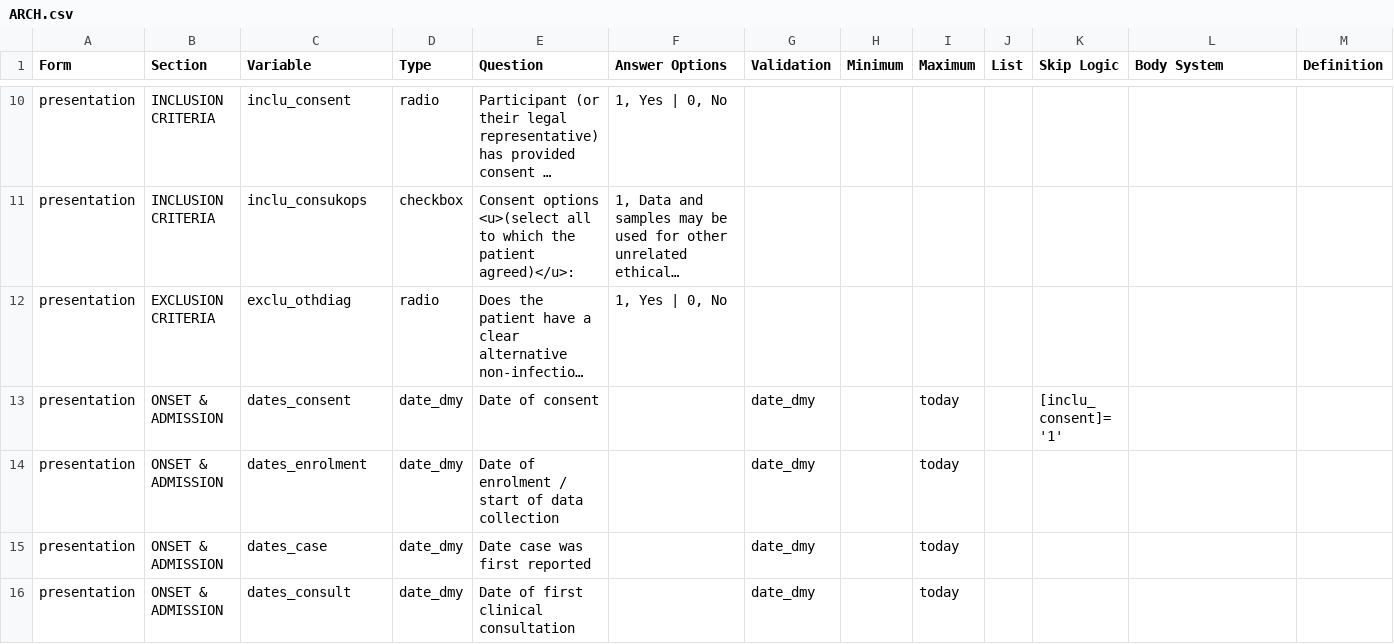
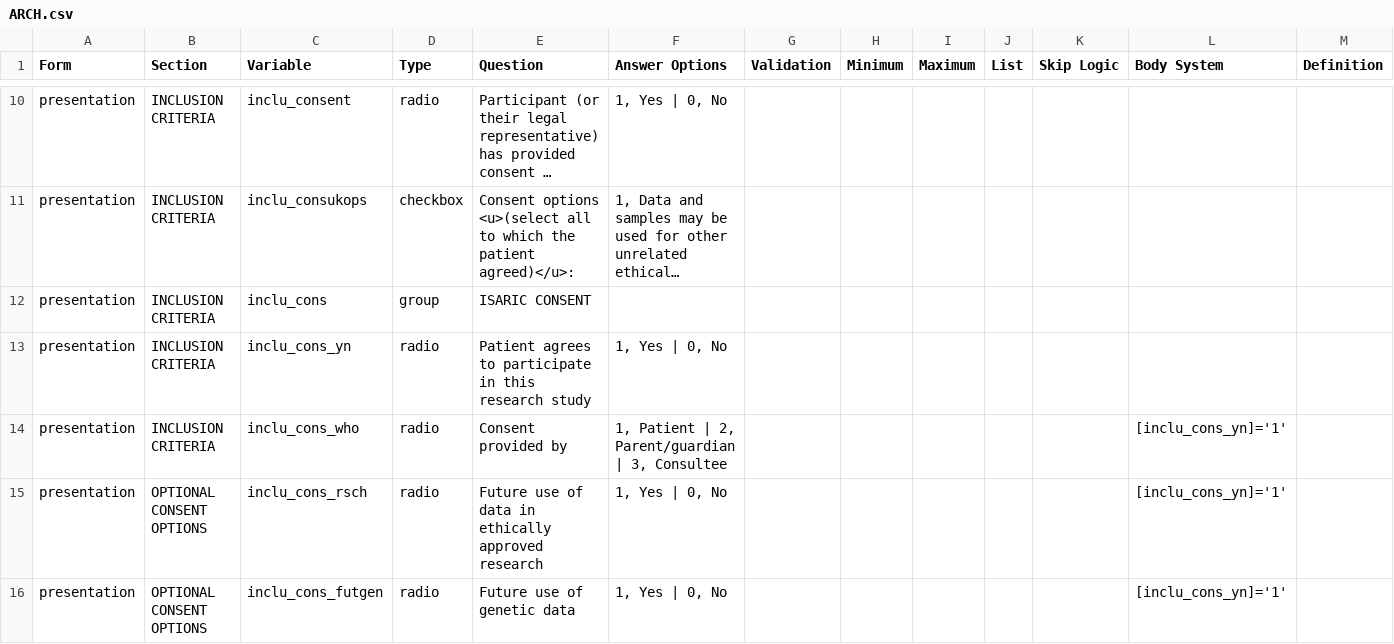
Before and after one commit to ISARICResearch/DataPlatform, a CSV file: ARCH/ARCH1.0.0/ARCH.csv, drawn as a sheet; only a part is shown, gaps mark what is left out; the shorter side is filled out with more unchanged rows; long unchanged cells end in …; rows hold the shown columns only; the diff covers the shown part only; the diff names each change by its address in the sheet, - before the commit and + after, or states it on an @@ line.

Commit message:
Consent

```diff
--- a/ARCH/ARCH1.0.0/ARCH.csv
+++ b/ARCH/ARCH1.0.0/ARCH.csv
+row 12: presentation | INCLUSION CRITERIA | inclu_cons | group | ISARIC CONSENT
+row 13: presentation | INCLUSION CRITERIA | inclu_cons_yn | radio | Patient agrees to participate in this research study | 1, Yes | 0, No
+row 14: presentation | INCLUSION CRITERIA | inclu_cons_who | radio | Consent provided by | 1, Patient | 2, Parent/guardian | 3, Consultee |  |  |  |  |  | [inclu_cons_yn]='1'
+row 15: presentation | OPTIONAL CONSENT OPTIONS | inclu_cons_rsch | radio | Future use of data in ethically approved research | 1, Yes | 0, No |  |  |  |  |  | [inclu_cons_yn]='1'
+row 16: presentation | OPTIONAL CONSENT OPTIONS | inclu_cons_futgen | radio | Future use of genetic data | 1, Yes | 0, No |  |  |  |  |  | [inclu_cons_yn]='1'
```
Also changed, not shown: 4 added rows elsewhere in this file.
